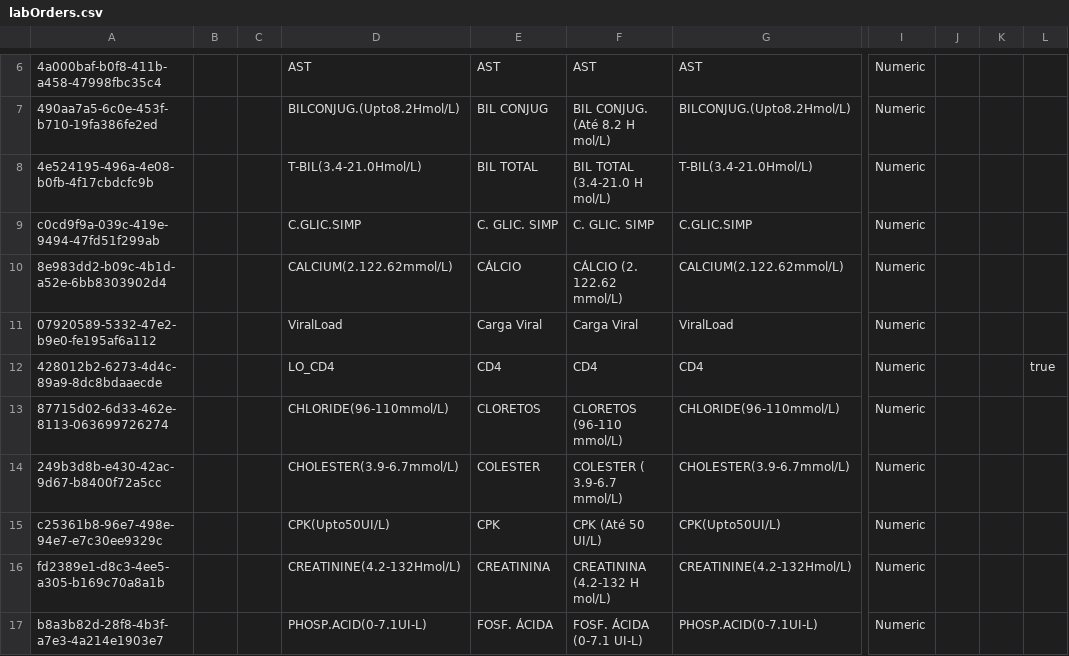
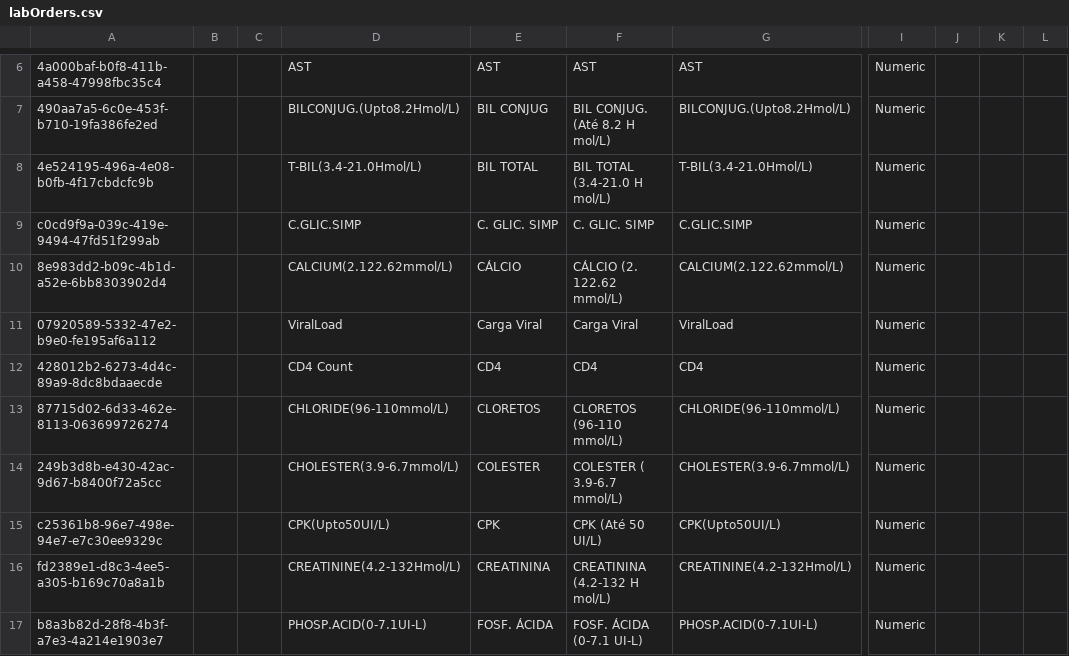
Before and after one commit to esaude/sesp-bahmni-metadata, a CSV file: configuration/concepts/labOrders.csv, drawn as a sheet; only a part is shown, gaps mark what is left out; the diff names each change by its address in the sheet, - before the commit and + after, or states it on an @@ line.

Commit message:
MPOC 289 CD4 en label update

```diff
--- a/configuration/concepts/labOrders.csv
+++ b/configuration/concepts/labOrders.csv
-D12: LO_CD4
+D12: CD4 Count
-L12: true
+L12: (empty)
```
